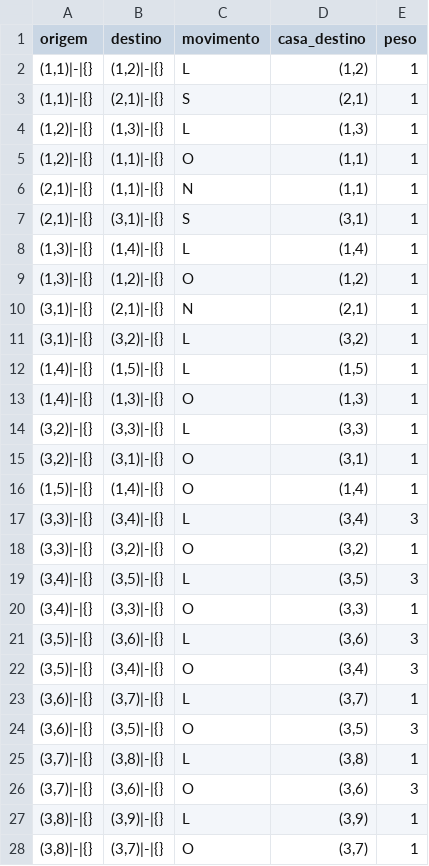
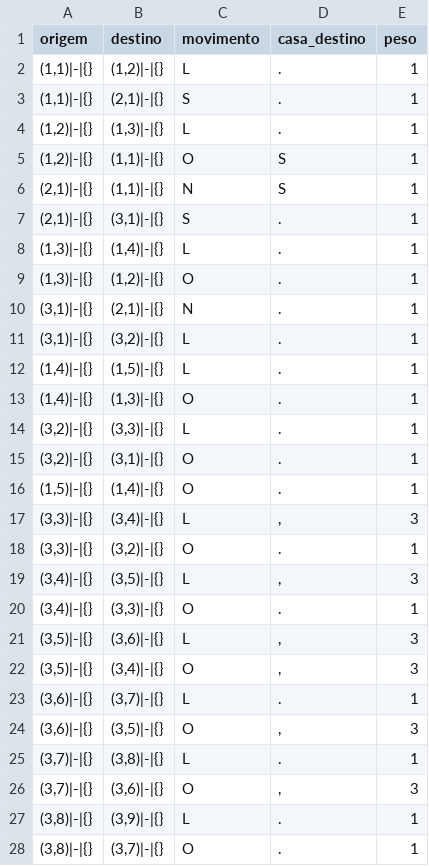
Before and after one commit to gabrielplimaa/Projeto-Grafos, a CSV file: out/parte1/arestas_m02_uma_chave.csv, drawn as a sheet; only a part is shown; the diff covers the shown part only.

```diff
--- a/out/parte1/arestas_m02_uma_chave.csv
+++ b/out/parte1/arestas_m02_uma_chave.csv
@@ -1,28 +1,28 @@
 origem,destino,movimento,casa_destino,peso
-"(1,1)|-|{}","(1,2)|-|{}",L,"(1,2)",1
-"(1,1)|-|{}","(2,1)|-|{}",S,"(2,1)",1
-"(1,2)|-|{}","(1,3)|-|{}",L,"(1,3)",1
-"(1,2)|-|{}","(1,1)|-|{}",O,"(1,1)",1
-"(2,1)|-|{}","(1,1)|-|{}",N,"(1,1)",1
-"(2,1)|-|{}","(3,1)|-|{}",S,"(3,1)",1
-"(1,3)|-|{}","(1,4)|-|{}",L,"(1,4)",1
-"(1,3)|-|{}","(1,2)|-|{}",O,"(1,2)",1
-"(3,1)|-|{}","(2,1)|-|{}",N,"(2,1)",1
-"(3,1)|-|{}","(3,2)|-|{}",L,"(3,2)",1
-"(1,4)|-|{}","(1,5)|-|{}",L,"(1,5)",1
-"(1,4)|-|{}","(1,3)|-|{}",O,"(1,3)",1
-"(3,2)|-|{}","(3,3)|-|{}",L,"(3,3)",1
-"(3,2)|-|{}","(3,1)|-|{}",O,"(3,1)",1
-"(1,5)|-|{}","(1,4)|-|{}",O,"(1,4)",1
-"(3,3)|-|{}","(3,4)|-|{}",L,"(3,4)",3
-"(3,3)|-|{}","(3,2)|-|{}",O,"(3,2)",1
-"(3,4)|-|{}","(3,5)|-|{}",L,"(3,5)",3
-"(3,4)|-|{}","(3,3)|-|{}",O,"(3,3)",1
-"(3,5)|-|{}","(3,6)|-|{}",L,"(3,6)",3
-"(3,5)|-|{}","(3,4)|-|{}",O,"(3,4)",3
-"(3,6)|-|{}","(3,7)|-|{}",L,"(3,7)",1
-"(3,6)|-|{}","(3,5)|-|{}",O,"(3,5)",3
-"(3,7)|-|{}","(3,8)|-|{}",L,"(3,8)",1
-"(3,7)|-|{}","(3,6)|-|{}",O,"(3,6)",3
-"(3,8)|-|{}","(3,9)|-|{}",L,"(3,9)",1
-"(3,8)|-|{}","(3,7)|-|{}",O,"(3,7)",1
+"(1,1)|-|{}","(1,2)|-|{}",L,.,1
+"(1,1)|-|{}","(2,1)|-|{}",S,.,1
+"(1,2)|-|{}","(1,3)|-|{}",L,.,1
+"(1,2)|-|{}","(1,1)|-|{}",O,S,1
+"(2,1)|-|{}","(1,1)|-|{}",N,S,1
+"(2,1)|-|{}","(3,1)|-|{}",S,.,1
+"(1,3)|-|{}","(1,4)|-|{}",L,.,1
+"(1,3)|-|{}","(1,2)|-|{}",O,.,1
+"(3,1)|-|{}","(2,1)|-|{}",N,.,1
+"(3,1)|-|{}","(3,2)|-|{}",L,.,1
+"(1,4)|-|{}","(1,5)|-|{}",L,.,1
+"(1,4)|-|{}","(1,3)|-|{}",O,.,1
+"(3,2)|-|{}","(3,3)|-|{}",L,.,1
+"(3,2)|-|{}","(3,1)|-|{}",O,.,1
+"(1,5)|-|{}","(1,4)|-|{}",O,.,1
+"(3,3)|-|{}","(3,4)|-|{}",L,",",3
+"(3,3)|-|{}","(3,2)|-|{}",O,.,1
+"(3,4)|-|{}","(3,5)|-|{}",L,",",3
+"(3,4)|-|{}","(3,3)|-|{}",O,.,1
+"(3,5)|-|{}","(3,6)|-|{}",L,",",3
+"(3,5)|-|{}","(3,4)|-|{}",O,",",3
+"(3,6)|-|{}","(3,7)|-|{}",L,.,1
+"(3,6)|-|{}","(3,5)|-|{}",O,",",3
+"(3,7)|-|{}","(3,8)|-|{}",L,.,1
+"(3,7)|-|{}","(3,6)|-|{}",O,",",3
+"(3,8)|-|{}","(3,9)|-|{}",L,.,1
+"(3,8)|-|{}","(3,7)|-|{}",O,.,1
```
Also changed, not shown: 47 edited cells elsewhere in this file, out/parte1/arestas_m01_grupo.csv, out/parte1/arestas_m03_tres_chaves.csv, 9 other files.
